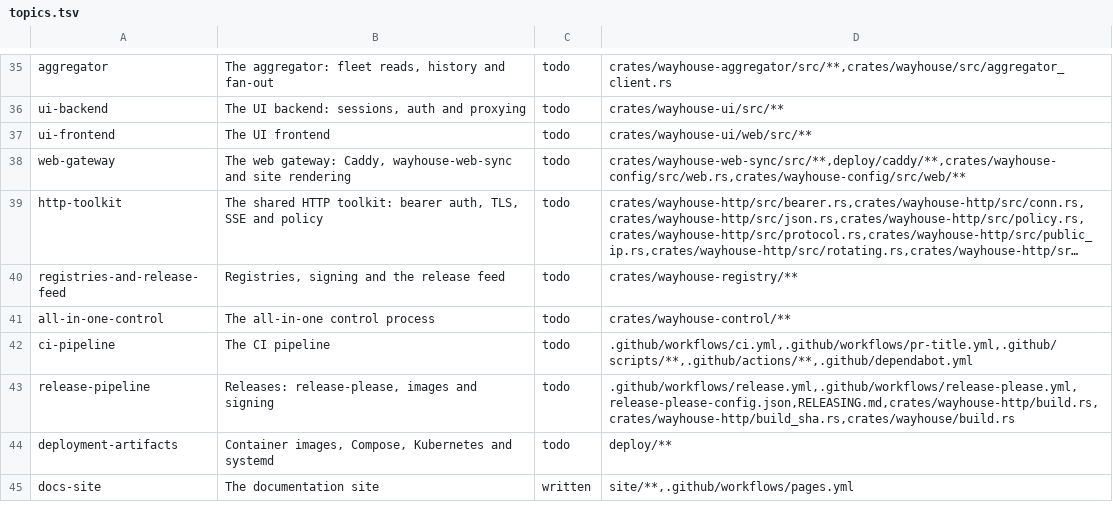
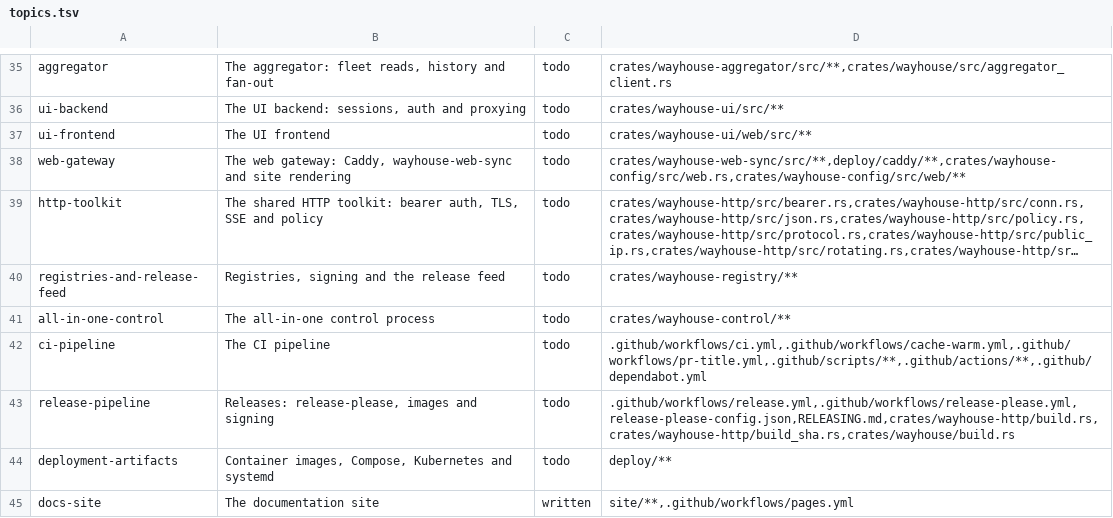
Before and after one commit to wayhouse-proxy/wayhouse, a TSV file: docs/deep-dive/topics.tsv, drawn as a sheet; only a part is shown, gaps mark what is left out; long unchanged cells end in ….

```diff
--- a/docs/deep-dive/topics.tsv
+++ b/docs/deep-dive/topics.tsv
@@ -41,3 +41,3 @@ registries-and-release-feed	Registries, signing and the release feed	todo	crates
 all-in-one-control	The all-in-one control process	todo	crates/wayhouse-control/**
-ci-pipeline	The CI pipeline	todo	.github/workflows/ci.yml,.github/workflows/pr-title.yml,.github/scripts/**,.github/actions/**,.github/dependabot.yml
+ci-pipeline	The CI pipeline	todo	.github/workflows/ci.yml,.github/workflows/cache-warm.yml,.github/workflows/pr-title.yml,.github/scripts/**,.github/actions/**,.github/dependabot.yml
 release-pipeline	Releases: release-please, images and signing	todo	.github/workflows/release.yml,.github/workflows/release-please.yml,release-please-config.json,RELEASING.md,crates/wayhouse-http/build.rs,crates/wayhouse-http/build_sha.rs,crates/wayhouse/build.rs
```
